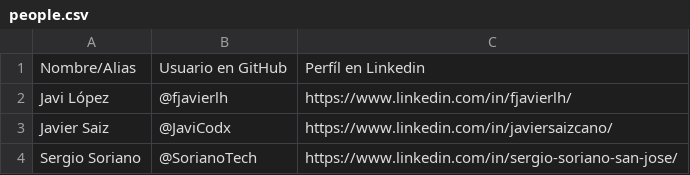
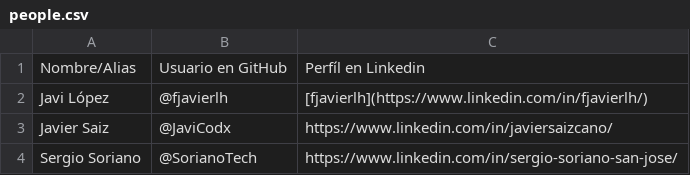
Before and after one commit to DAMDAWTeam/hi-people, a CSV file: people.csv, drawn as a sheet.

Commit message:
Update people.csv

```diff
--- a/people.csv
+++ b/people.csv
@@ -1,3 +1,3 @@
 Nombre/Alias, Usuario en GitHub, Perfíl en Linkedin
-Javi López, @fjavierlh, https://www.linkedin.com/in/fjavierlh/
+Javi López, @fjavierlh, [fjavierlh](https://www.linkedin.com/in/fjavierlh/)
 Javier Saiz, @JaviCodx, https://www.linkedin.com/in/javiersaizcano/
```
